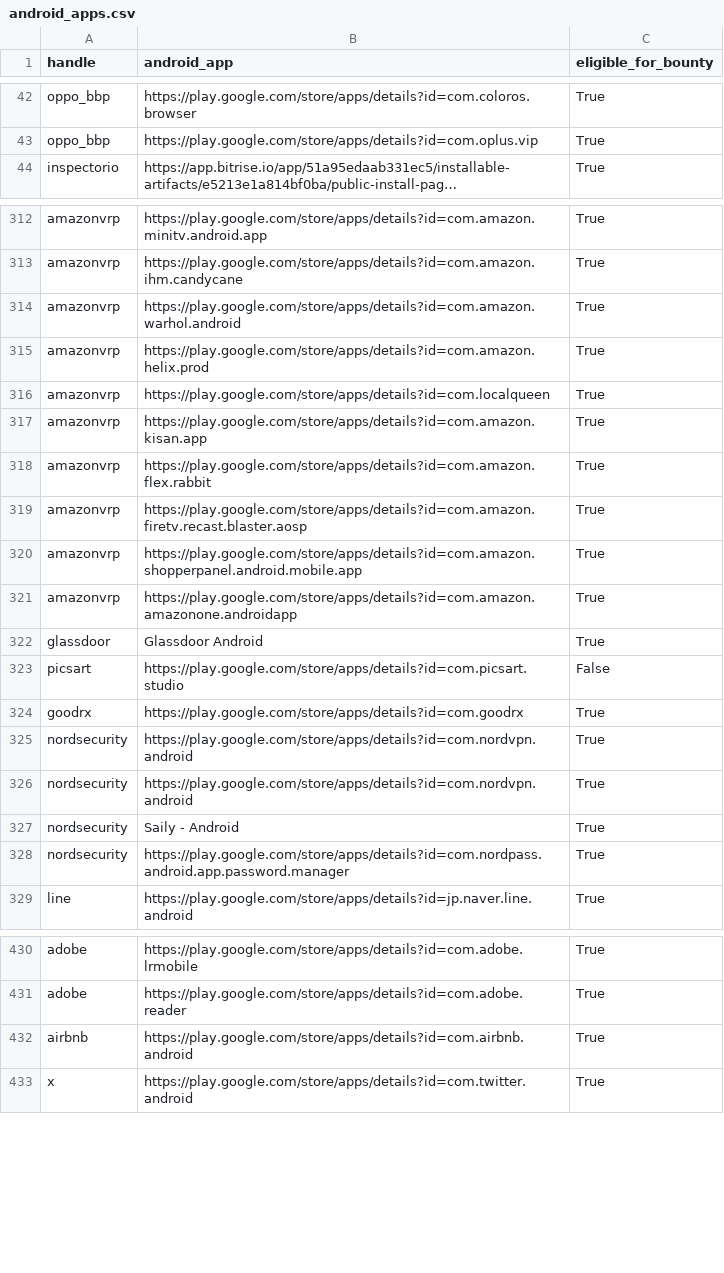
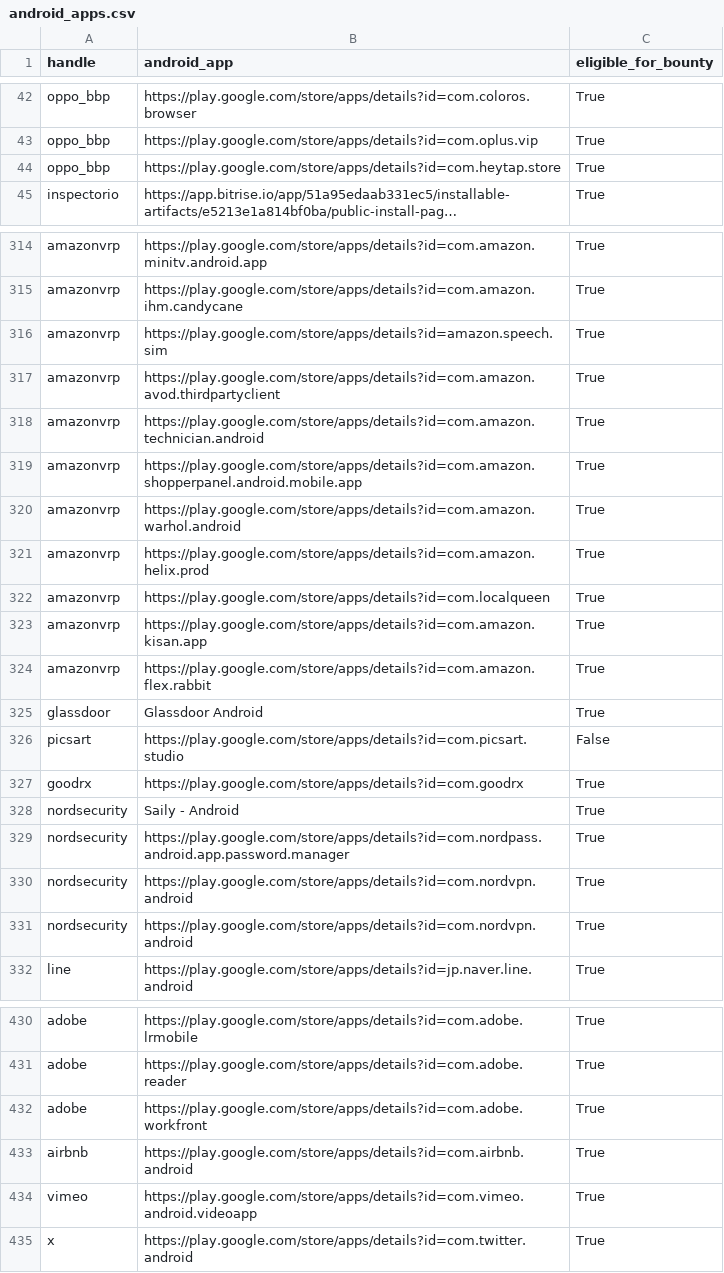
Before and after one commit to SecShiv/h1androidapp_scope, a CSV file: android_apps.csv, drawn as a sheet; only a part is shown, gaps mark what is left out; long unchanged cells end in …; removed rows and columns are numbered as before the commit, all else as after; the diff covers the shown part only; the diff names each change by its address in the sheet, - before the commit and + after, or states it on an @@ line.

```diff
--- a/android_apps.csv
+++ b/android_apps.csv
+row 44: oppo_bbp | https://play.google.com/store/apps/details?id=com.heytap.store | True
+row 316: amazonvrp | https://play.google.com/store/apps/details?id=amazon.speech.sim | True
+row 317: amazonvrp | https://play.google.com/store/apps/details?id=com.amazon.avod.thirdpartyclient | True
+row 318: amazonvrp | https://play.google.com/store/apps/details?id=com.amazon.technician.android | True
@@ row 320 moved to row 319: amazonvrp @@
-row 319: amazonvrp | https://play.google.com/store/apps/details?id=com.amazon.firetv.recast.blaster.aosp | True
-row 321: amazonvrp | https://play.google.com/store/apps/details?id=com.amazon.amazonone.androidapp | True
@@ row 327 moved to row 328: nordsecurity @@
@@ row 328 moved to row 329: nordsecurity @@
+row 432: adobe | https://play.google.com/store/apps/details?id=com.adobe.workfront | True
+row 434: vimeo | https://play.google.com/store/apps/details?id=com.vimeo.android.videoapp | True
```
Also changed, not shown: 1 added row, 3 removed rows, 24 moved rows and 3 edited cells elsewhere in this file, 3 other files.
